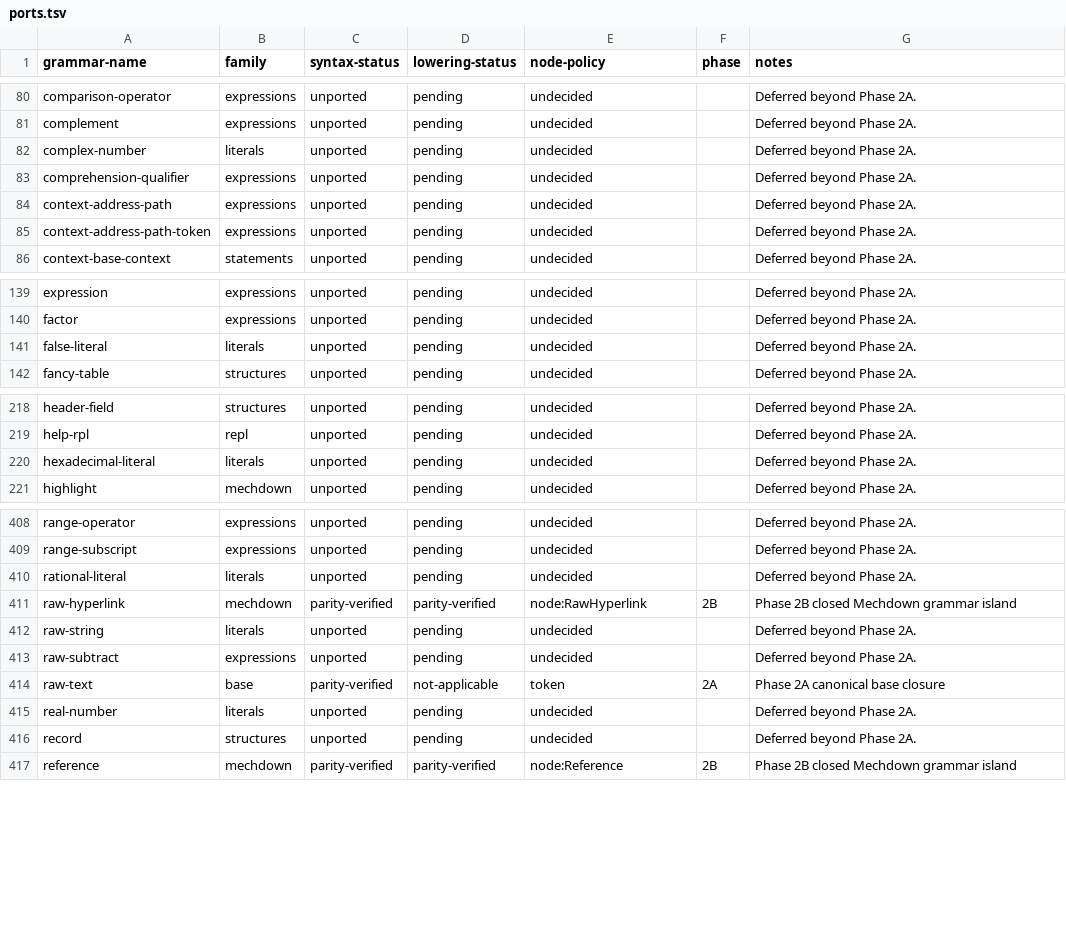
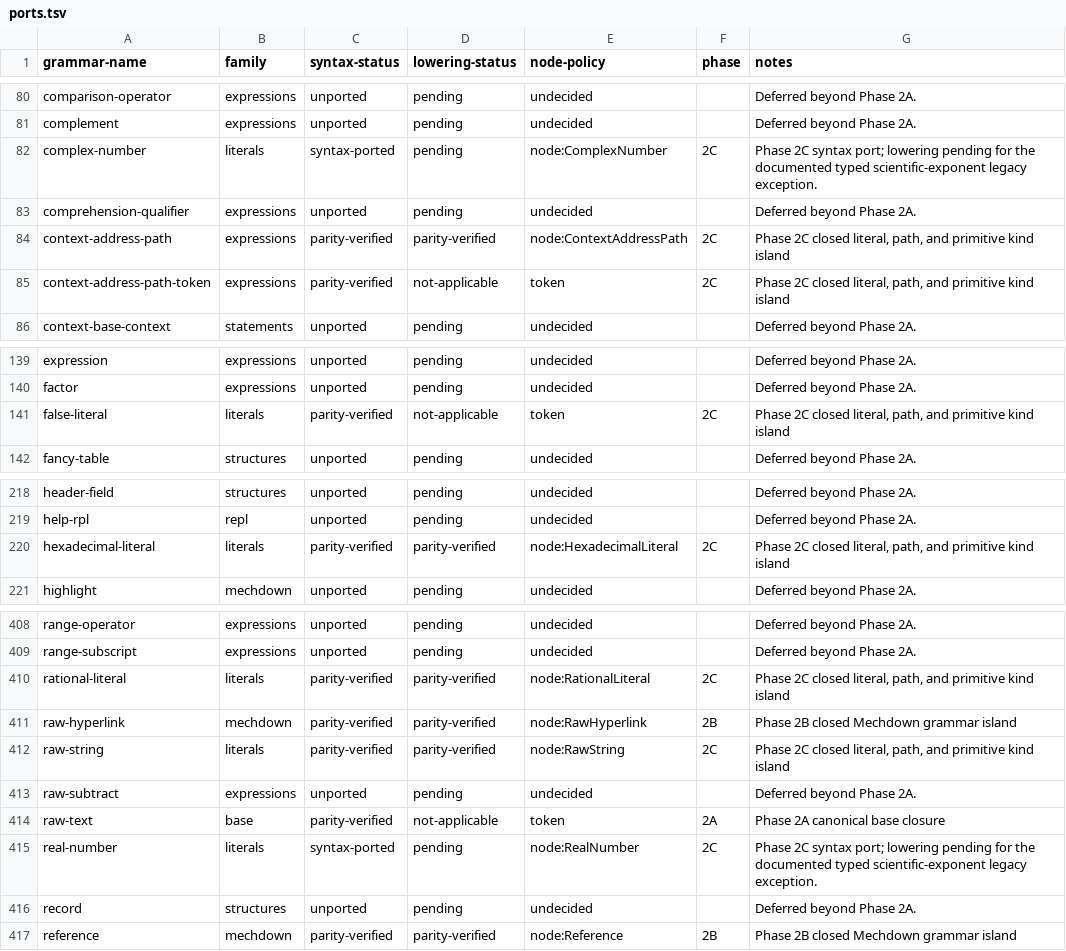
Before and after one commit to mech-lang/mech, a TSV file: docs/design/grammar-audit/ports.tsv, drawn as a sheet; only a part is shown, gaps mark what is left out; the diff covers the shown part only.

Commit message:
test(syntax): add Phase 2C parity recovery and lowering coverage

```diff
--- a/docs/design/grammar-audit/ports.tsv
+++ b/docs/design/grammar-audit/ports.tsv
@@ -81,6 +81,6 @@ comparison-operator	expressions	unported	pending	undecided		Deferred beyond Phas
 complement	expressions	unported	pending	undecided		Deferred beyond Phase 2A.
-complex-number	literals	unported	pending	undecided		Deferred beyond Phase 2A.
+complex-number	literals	syntax-ported	pending	node:ComplexNumber	2C	Phase 2C syntax port; lowering pending for the documented typed scientific-exponent legacy exception.
 comprehension-qualifier	expressions	unported	pending	undecided		Deferred beyond Phase 2A.
-context-address-path	expressions	unported	pending	undecided		Deferred beyond Phase 2A.
-context-address-path-token	expressions	unported	pending	undecided		Deferred beyond Phase 2A.
+context-address-path	expressions	parity-verified	parity-verified	node:ContextAddressPath	2C	Phase 2C closed literal, path, and primitive kind island
+context-address-path-token	expressions	parity-verified	not-applicable	token	2C	Phase 2C closed literal, path, and primitive kind island
 context-base-context	statements	unported	pending	undecided		Deferred beyond Phase 2A.
@@ -140,3 +140,3 @@ expression	expressions	unported	pending	undecided		Deferred beyond Phase 2A.
 factor	expressions	unported	pending	undecided		Deferred beyond Phase 2A.
-false-literal	literals	unported	pending	undecided		Deferred beyond Phase 2A.
+false-literal	literals	parity-verified	not-applicable	token	2C	Phase 2C closed literal, path, and primitive kind island
 fancy-table	structures	unported	pending	undecided		Deferred beyond Phase 2A.
@@ -219,3 +219,3 @@ header-field	structures	unported	pending	undecided		Deferred beyond Phase 2A.
 help-rpl	repl	unported	pending	undecided		Deferred beyond Phase 2A.
-hexadecimal-literal	literals	unported	pending	undecided		Deferred beyond Phase 2A.
+hexadecimal-literal	literals	parity-verified	parity-verified	node:HexadecimalLiteral	2C	Phase 2C closed literal, path, and primitive kind island
 highlight	mechdown	unported	pending	undecided		Deferred beyond Phase 2A.
@@ -409,8 +409,8 @@ range-operator	expressions	unported	pending	undecided		Deferred beyond Phase 2A.
 range-subscript	expressions	unported	pending	undecided		Deferred beyond Phase 2A.
-rational-literal	literals	unported	pending	undecided		Deferred beyond Phase 2A.
+rational-literal	literals	parity-verified	parity-verified	node:RationalLiteral	2C	Phase 2C closed literal, path, and primitive kind island
 raw-hyperlink	mechdown	parity-verified	parity-verified	node:RawHyperlink	2B	Phase 2B closed Mechdown grammar island
-raw-string	literals	unported	pending	undecided		Deferred beyond Phase 2A.
+raw-string	literals	parity-verified	parity-verified	node:RawString	2C	Phase 2C closed literal, path, and primitive kind island
 raw-subtract	expressions	unported	pending	undecided		Deferred beyond Phase 2A.
 raw-text	base	parity-verified	not-applicable	token	2A	Phase 2A canonical base closure
-real-number	literals	unported	pending	undecided		Deferred beyond Phase 2A.
+real-number	literals	syntax-ported	pending	node:RealNumber	2C	Phase 2C syntax port; lowering pending for the documented typed scientific-exponent legacy exception.
 record	structures	unported	pending	undecided		Deferred beyond Phase 2A.
```
Also changed, not shown: 112 edited cells elsewhere in this file, 10 other files.
